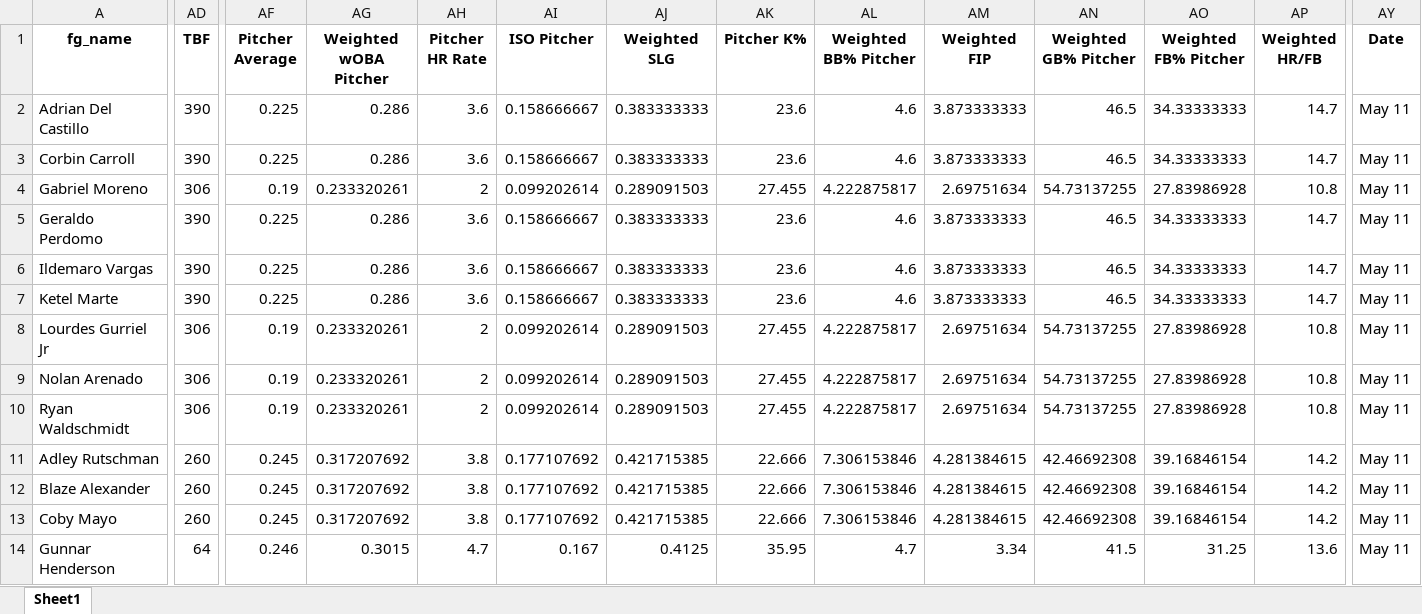
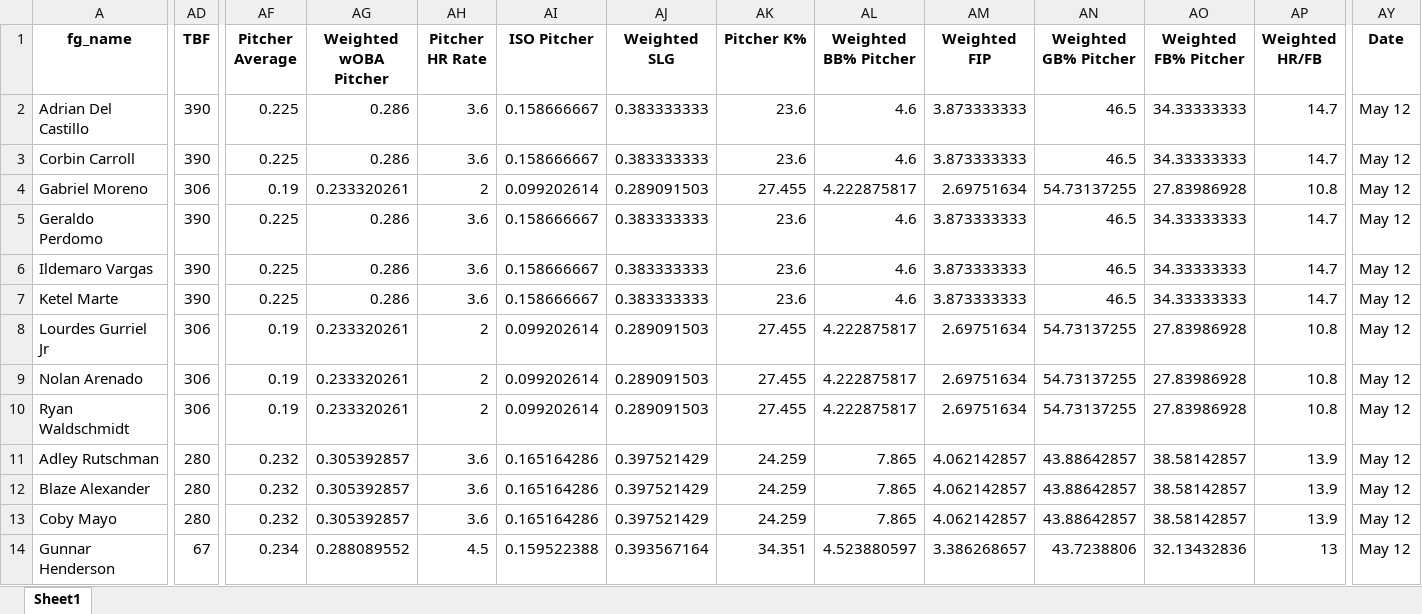
Before and after one commit to mtdewrocks/sports-analytics, an Excel workbook: backend/data/mlb/Combined_Daily_Data.xlsx, sheet Sheet1, drawn as a sheet; only a part is shown, gaps mark what is left out; values as stored, in another font and other column widths than the file's, no borders; the diff covers the shown part only; the diff names each change by its address in the sheet, - before the commit and + after, or states it on an @@ line.

Commit message:
Updating dat and adding new baseball stats

```diff
--- a/backend/data/mlb/Combined_Daily_Data.xlsx (sheet Sheet1)
+++ b/backend/data/mlb/Combined_Daily_Data.xlsx (sheet Sheet1)
-AY2:AY14 (Date): May 11
+AY2:AY14 (Date): May 12
-AD11:AD13 (TBF): 260
+AD11:AD13 (TBF): 280
-AF11:AF13 (Pitcher Average): 0.245
+AF11:AF13 (Pitcher Average): 0.232
-AG11:AG13 (Weighted wOBA Pitcher): 0.317207692
+AG11:AG13 (Weighted wOBA Pitcher): 0.305392857
-AH11:AH13 (Pitcher HR Rate): 3.8
+AH11:AH13 (Pitcher HR Rate): 3.6
-AI11:AI13 (ISO Pitcher): 0.177107692
+AI11:AI13 (ISO Pitcher): 0.165164286
-AJ11:AJ13 (Weighted SLG): 0.421715385
+AJ11:AJ13 (Weighted SLG): 0.397521429
-AK11:AK13 (Pitcher K%): 22.666
+AK11:AK13 (Pitcher K%): 24.259
-AL11:AL13 (Weighted BB% Pitcher): 7.306153846
+AL11:AL13 (Weighted BB% Pitcher): 7.865
-AM11:AM13 (Weighted FIP): 4.281384615
+AM11:AM13 (Weighted FIP): 4.062142857
-AN11:AN13 (Weighted GB% Pitcher): 42.46692308
+AN11:AN13 (Weighted GB% Pitcher): 43.88642857
-AO11:AO13 (Weighted FB% Pitcher): 39.16846154
+AO11:AO13 (Weighted FB% Pitcher): 38.58142857
-AP11:AP13 (Weighted HR/FB): 14.2
+AP11:AP13 (Weighted HR/FB): 13.9
-AD14 (TBF): 64
+AD14 (TBF): 67
-AF14 (Pitcher Average): 0.246
+AF14 (Pitcher Average): 0.234
-AG14 (Weighted wOBA Pitcher): 0.3015
+AG14 (Weighted wOBA Pitcher): 0.288089552
-AH14 (Pitcher HR Rate): 4.7
+AH14 (Pitcher HR Rate): 4.5
-AI14 (ISO Pitcher): 0.167
+AI14 (ISO Pitcher): 0.159522388
-AJ14 (Weighted SLG): 0.4125
+AJ14 (Weighted SLG): 0.393567164
-AK14 (Pitcher K%): 35.95
+AK14 (Pitcher K%): 34.351
-AL14 (Weighted BB% Pitcher): 4.7
+AL14 (Weighted BB% Pitcher): 4.523880597
-AM14 (Weighted FIP): 3.34
+AM14 (Weighted FIP): 3.386268657
-AN14 (Weighted GB% Pitcher): 41.5
+AN14 (Weighted GB% Pitcher): 43.7238806
-AO14 (Weighted FB% Pitcher): 31.25
+AO14 (Weighted FB% Pitcher): 32.13432836
-AP14 (Weighted HR/FB): 13.6
+AP14 (Weighted HR/FB): 13
```
Also changed, not shown: 1299 edited cells elsewhere in this sheet, backend/data/mlb/Season_Aggregated_Pitcher_Statistics.xlsx, 3 other files.
